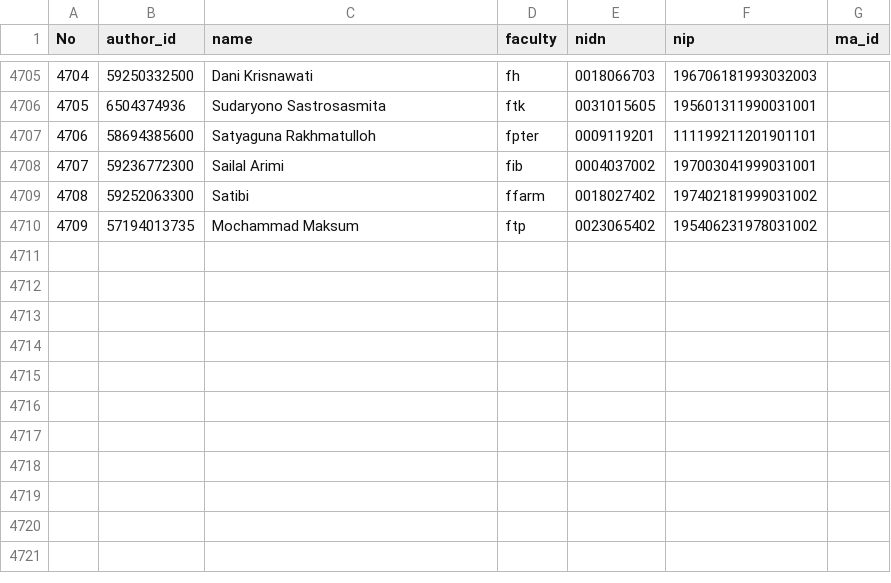
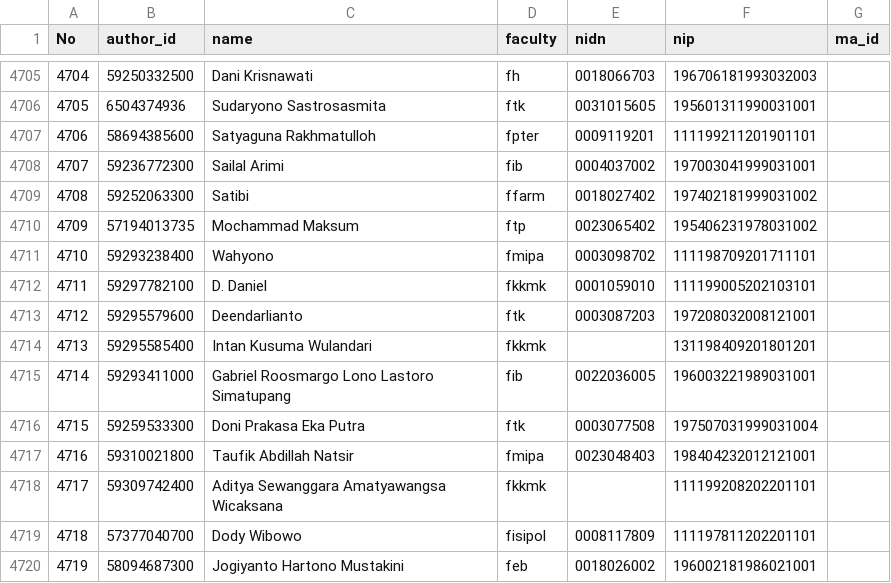
Before and after one commit to bppugm/publication-scrapper, a CSV file: authors.csv, drawn as a sheet; only a part is shown, gaps mark what is left out.

Commit message:
Update authors.csv

```diff
--- a/authors.csv
+++ b/authors.csv
@@ -4710 +4710,11 @@ No,author_id,name,faculty,nidn,nip,ma_id
 4709,57194013735,Mochammad Maksum,ftp,0023065402,195406231978031002,
+4710,59293238400,Wahyono,fmipa,0003098702,111198709201711101,
+4711,59297782100,D. Daniel,fkkmk,0001059010,111199005202103101,
+4712,59295579600,Deendarlianto,ftk,0003087203,197208032008121001,
+4713,59295585400,Intan Kusuma Wulandari,fkkmk,,131198409201801201,
+4714,59293411000,Gabriel Roosmargo Lono Lastoro Simatupang,fib,0022036005,196003221989031001,
+4715,59259533300,Doni Prakasa Eka Putra,ftk,0003077508,197507031999031004,
+4716,59310021800,Taufik Abdillah Natsir,fmipa,0023048403,198404232012121001,
+4717,59309742400,Aditya Sewanggara Amatyawangsa Wicaksana,fkkmk,,111199208202201101,
+4718,57377040700,Dody Wibowo,fisipol,0008117809,111197811202201101,
+4719,58094687300,Jogiyanto Hartono Mustakini,feb,0018026002,196002181986021001,
```
